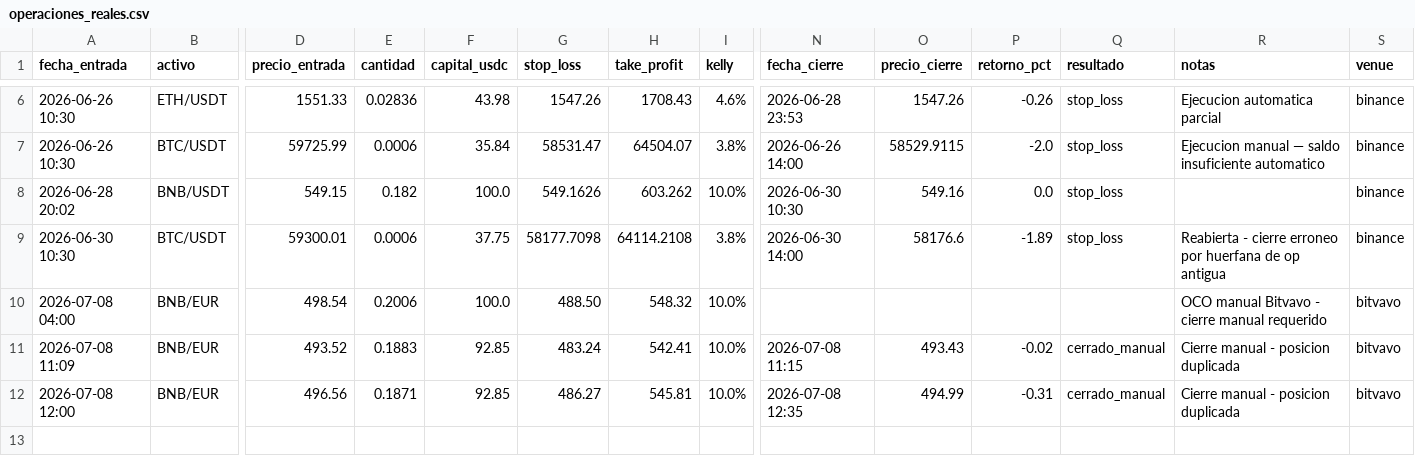
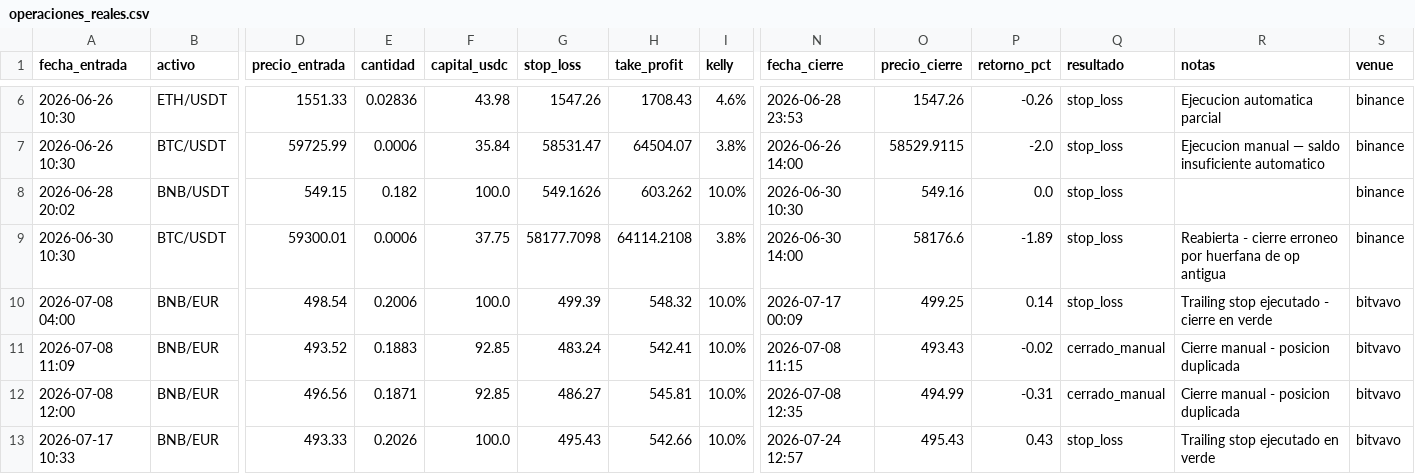
Before and after one commit to donovansantsanz/quant-ada-model, a CSV file: operaciones_reales.csv, drawn as a sheet; only a part is shown, gaps mark what is left out; rows hold the shown columns only; the diff names each change by its address in the sheet, - before the commit and + after, or states it on an @@ line.

Commit message:
Op #10 cerrada: BNB trailing stop +0.43% - 2/4 criterios expansion cumplidos

```diff
--- a/operaciones_reales.csv
+++ b/operaciones_reales.csv
-G10 (stop_loss): 488.50
+G10 (stop_loss): 499.39
-N10 (fecha_cierre): (empty)
+N10 (fecha_cierre): 2026-07-17 00:09
-O10 (precio_cierre): (empty)
+O10 (precio_cierre): 499.25
-P10 (retorno_pct): (empty)
+P10 (retorno_pct): 0.14
-Q10 (resultado): (empty)
+Q10 (resultado): stop_loss
-R10 (notas): OCO manual Bitvavo - cierre manual requerido
+R10 (notas): Trailing stop ejecutado - cierre en verde
+row 13: 2026-07-17 10:33 | BNB/EUR | 493.33 | 0.2026 | 100.0 | 495.43 | 542.66 | 10.0% | 2026-07-24 12:57 | 495.43 | 0.43 | stop_loss | Trailing stop ejecutado en verde | bitvavo
```
